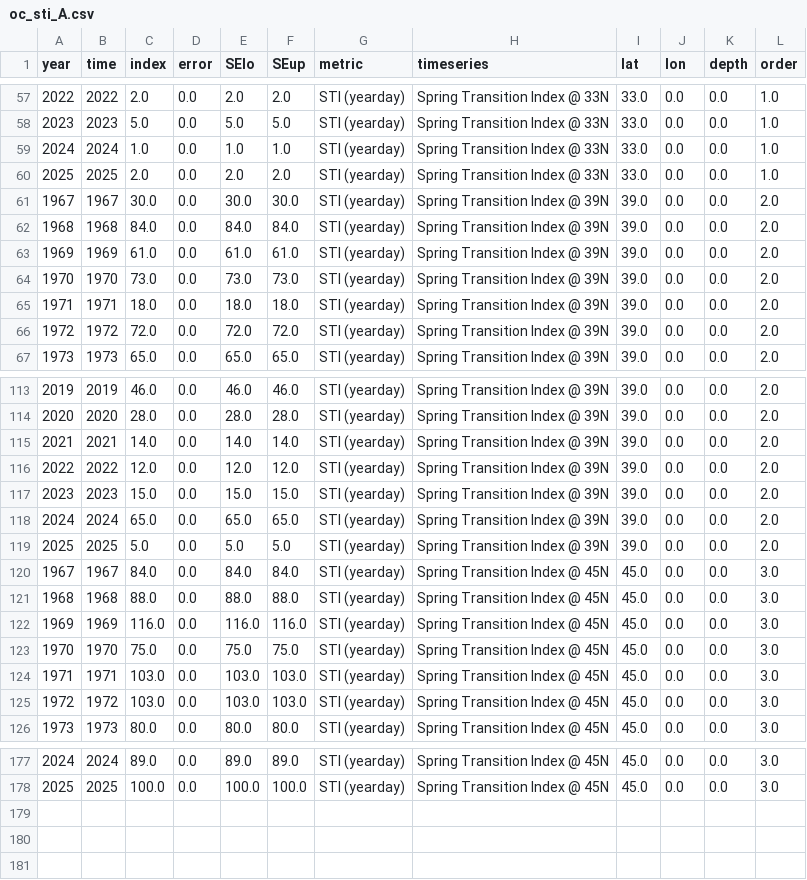
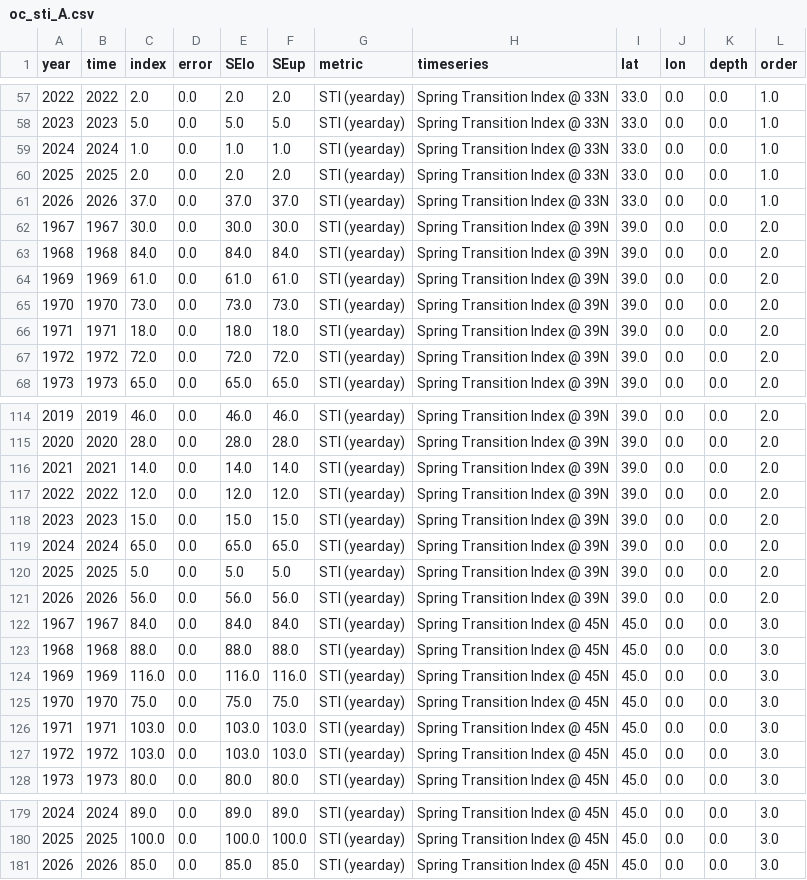
Before and after one commit to id-sch/oc_cciea.github.io, a CSV file: csv_for_erddap/oc_sti_A.csv, drawn as a sheet; only a part is shown, gaps mark what is left out.

```diff
--- a/csv_for_erddap/oc_sti_A.csv
+++ b/csv_for_erddap/oc_sti_A.csv
@@ -60,2 +60,3 @@ year,time,index,error,SElo,SEup,metric,timeseries,lat,lon,depth,order
 2025,2025,2.0,0.0,2.0,2.0,STI (yearday),Spring Transition Index @ 33N,33.0,0.0,0.0,1.0
+2026,2026,37.0,0.0,37.0,37.0,STI (yearday),Spring Transition Index @ 33N,33.0,0.0,0.0,1.0
 1967,1967,30.0,0.0,30.0,30.0,STI (yearday),Spring Transition Index @ 39N,39.0,0.0,0.0,2.0
@@ -119,2 +120,3 @@ year,time,index,error,SElo,SEup,metric,timeseries,lat,lon,depth,order
 2025,2025,5.0,0.0,5.0,5.0,STI (yearday),Spring Transition Index @ 39N,39.0,0.0,0.0,2.0
+2026,2026,56.0,0.0,56.0,56.0,STI (yearday),Spring Transition Index @ 39N,39.0,0.0,0.0,2.0
 1967,1967,84.0,0.0,84.0,84.0,STI (yearday),Spring Transition Index @ 45N,45.0,0.0,0.0,3.0
@@ -178 +180,2 @@ year,time,index,error,SElo,SEup,metric,timeseries,lat,lon,depth,order
 2025,2025,100.0,0.0,100.0,100.0,STI (yearday),Spring Transition Index @ 45N,45.0,0.0,0.0,3.0
+2026,2026,85.0,0.0,85.0,85.0,STI (yearday),Spring Transition Index @ 45N,45.0,0.0,0.0,3.0
```
Also changed, not shown: 6 other files.
